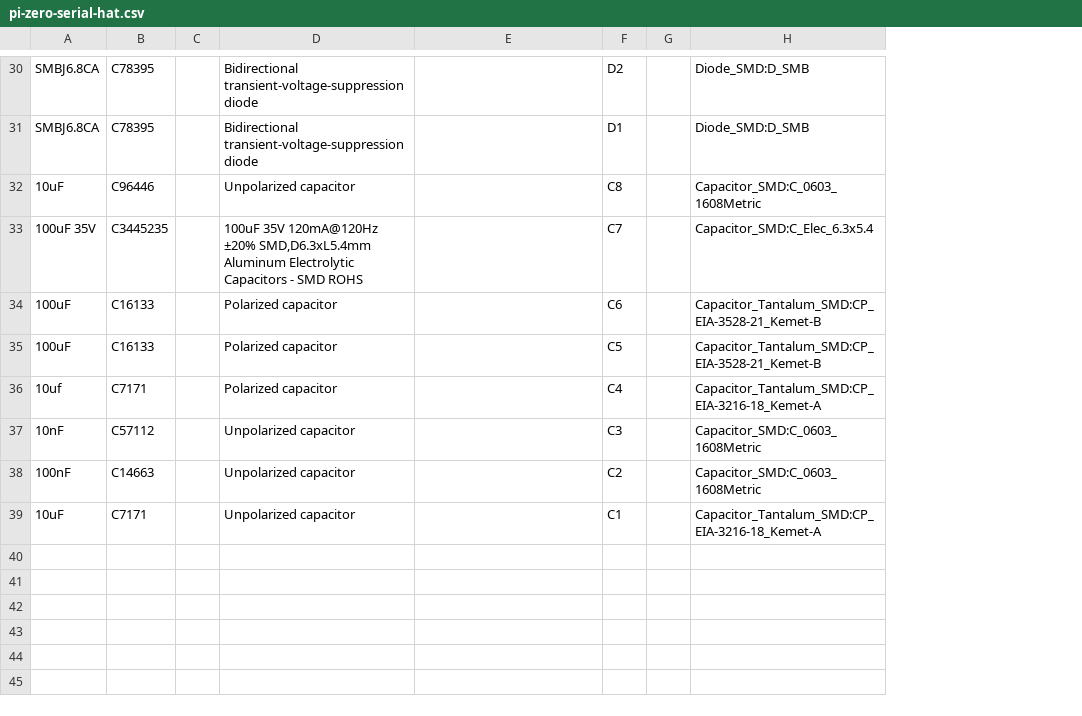
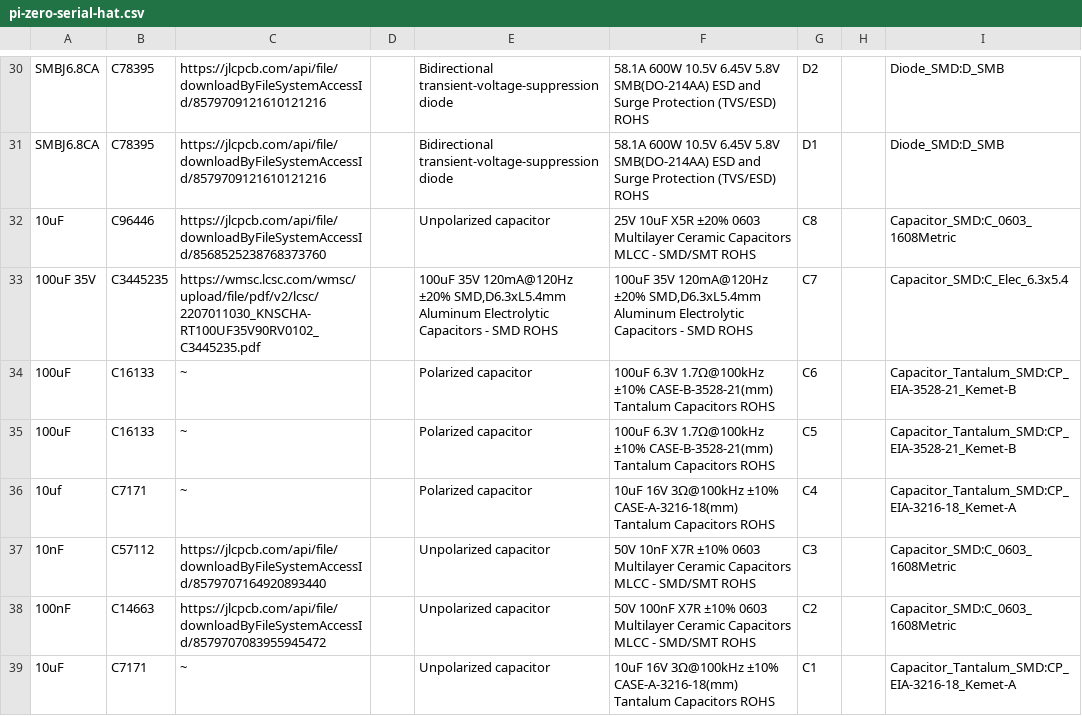
Before and after one commit to chrisdaun/pi-zero-serial-hat, a CSV file: KiCAD/fabrication/pi-zero-serial-hat.csv, drawn as a sheet; only a part is shown, gaps mark what is left out; removed rows and columns are numbered as before the commit, all else as after; the diff covers the shown part only; the diff names each change by its address in the sheet, - before the commit and + after, or states it on an @@ line.

```diff
--- a/KiCAD/fabrication/pi-zero-serial-hat.csv
+++ b/KiCAD/fabrication/pi-zero-serial-hat.csv
+column C, rows 30-39: https://jlcpcb.com/api/file/downloadByFileSystemAccessId/8579709121610121216 | https://jlcpcb.com/api/file/downloadByFileSystemAccessId/8579709121610121216 | https://jlcpcb.com/api/file/downloadByFileSystemAccessId/8568525238768373760 | https://wmsc.lcsc.com/wmsc/upload/file/pdf/v2/lcsc/2207011030_KNSCHA-RT100UF35V90RV0102_C3445235.pdf | ~ | ~ | ~ | https://jlcpcb.com/api/file/downloadByFileSystemAccessId/8579707164920893440 | https://jlcpcb.com/api/file/downloadByFileSystemAccessId/8579707083955945472 | ~
-column G, empty
+column H, empty
-F30:F31: (empty)
+F30:F31: 58.1A 600W 10.5V 6.45V 5.8V SMB(DO-214AA) ESD and Surge Protection (TVS/ESD) ROHS
-F32: (empty)
+F32: 25V 10uF X5R ±20% 0603 Multilayer Ceramic Capacitors MLCC - SMD/SMT ROHS
-F33: (empty)
+F33: 100uF 35V 120mA@120Hz ±20% SMD,D6.3xL5.4mm Aluminum Electrolytic Capacitors - SMD ROHS
-F34:F35: (empty)
+F34:F35: 100uF 6.3V 1.7Ω@100kHz ±10% CASE-B-3528-21(mm) Tantalum Capacitors ROHS
-F36: (empty)
+F36: 10uF 16V 3Ω@100kHz ±10% CASE-A-3216-18(mm) Tantalum Capacitors ROHS
-F37: (empty)
+F37: 50V 10nF X7R ±10% 0603 Multilayer Ceramic Capacitors MLCC - SMD/SMT ROHS
-F38: (empty)
+F38: 50V 100nF X7R ±10% 0603 Multilayer Ceramic Capacitors MLCC - SMD/SMT ROHS
-F39: (empty)
+F39: 10uF 16V 3Ω@100kHz ±10% CASE-A-3216-18(mm) Tantalum Capacitors ROHS
```
Also changed, not shown: 19 edited cells elsewhere in this file, KiCAD/fabrication/pi-zero-serial-hat-all-pos.csv, 17 other files.
